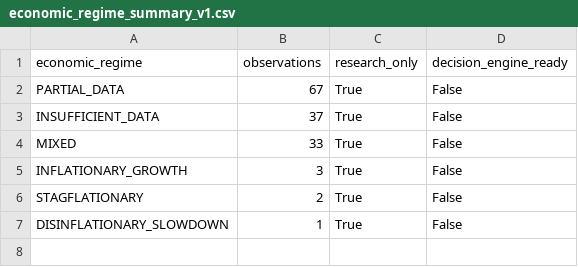
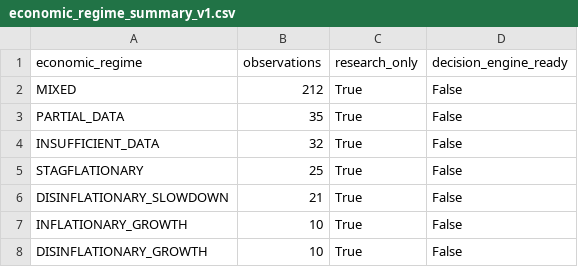
Before and after one commit to mohamednossaoui-max/US500-Macro-Intelligence, a CSV file: public_data/economic_regime_summary_v1.csv, drawn as a sheet.

```diff
--- a/public_data/economic_regime_summary_v1.csv
+++ b/public_data/economic_regime_summary_v1.csv
@@ -1,7 +1,8 @@
 economic_regime,observations,research_only,decision_engine_ready
-PARTIAL_DATA,67,True,False
-INSUFFICIENT_DATA,37,True,False
-MIXED,33,True,False
-INFLATIONARY_GROWTH,3,True,False
-STAGFLATIONARY,2,True,False
-DISINFLATIONARY_SLOWDOWN,1,True,False
+MIXED,212,True,False
+PARTIAL_DATA,35,True,False
+INSUFFICIENT_DATA,32,True,False
+STAGFLATIONARY,25,True,False
+DISINFLATIONARY_SLOWDOWN,21,True,False
+INFLATIONARY_GROWTH,10,True,False
+DISINFLATIONARY_GROWTH,10,True,False
```
Also changed, not shown: public_data/economic_surprise_summary_v1.csv, 3 other files.
